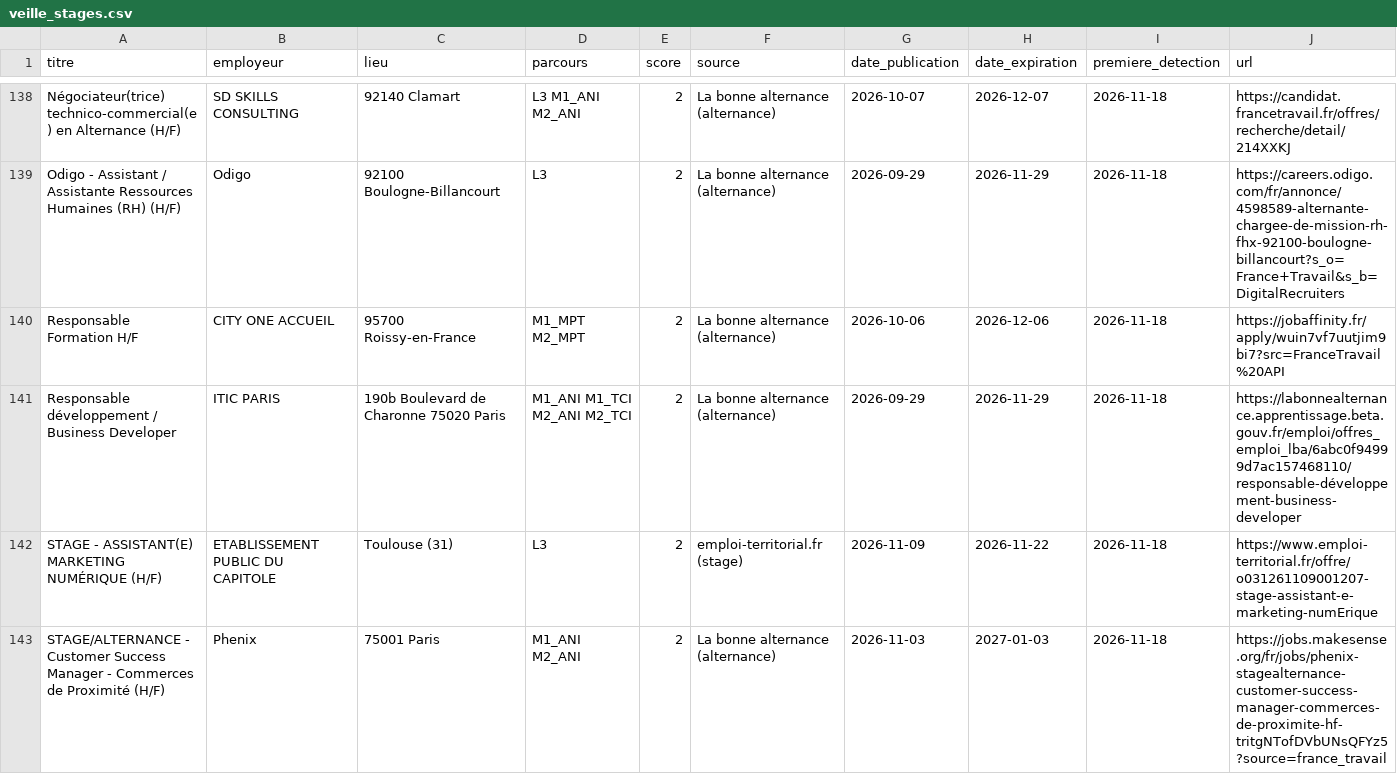
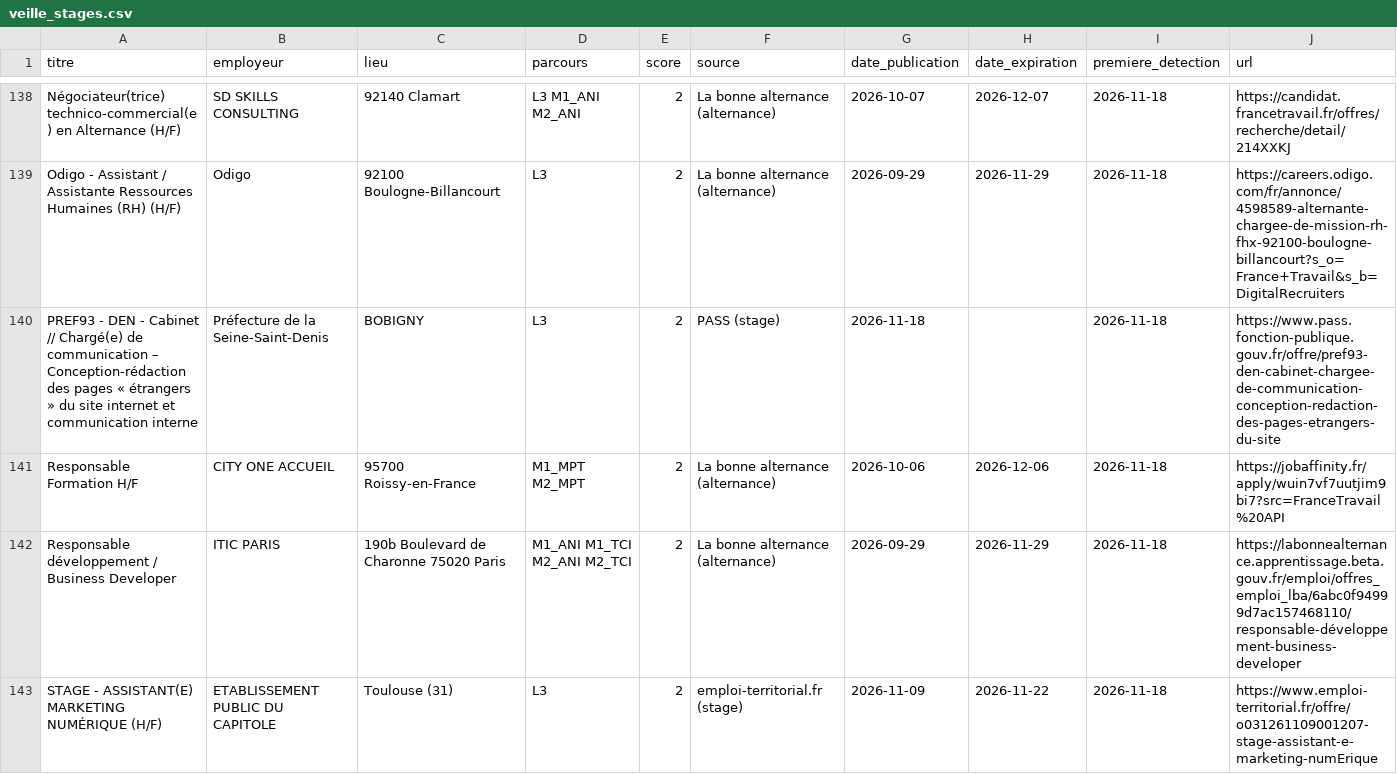
Before and after one commit to domgarci/veille-stages-lea-resultats, a CSV file: veille_stages.csv, drawn as a sheet; only a part is shown, gaps mark what is left out; the shorter side is filled out with more unchanged rows; rows hold the shown columns only; the diff names each change by its address in the sheet, - before the commit and + after, or states it on an @@ line.

```diff
--- a/veille_stages.csv
+++ b/veille_stages.csv
+row 140: PREF93 - DEN - Cabinet // Chargé(e) de communication – Conception-rédaction des pages « étrangers » du site internet et communication interne | Préfecture de la Seine-Saint-Denis | BOBIGNY | L3 | 2 | PASS (stage) | 2026-11-18 |  | 2026-11-18 | https://www.pass.fonction-publique.gouv.fr/offre/pref93-den-cabinet-chargee-de-communication-conception-redaction-des-pages-etrangers-du-site
```
Also changed, not shown: 1 other file.
